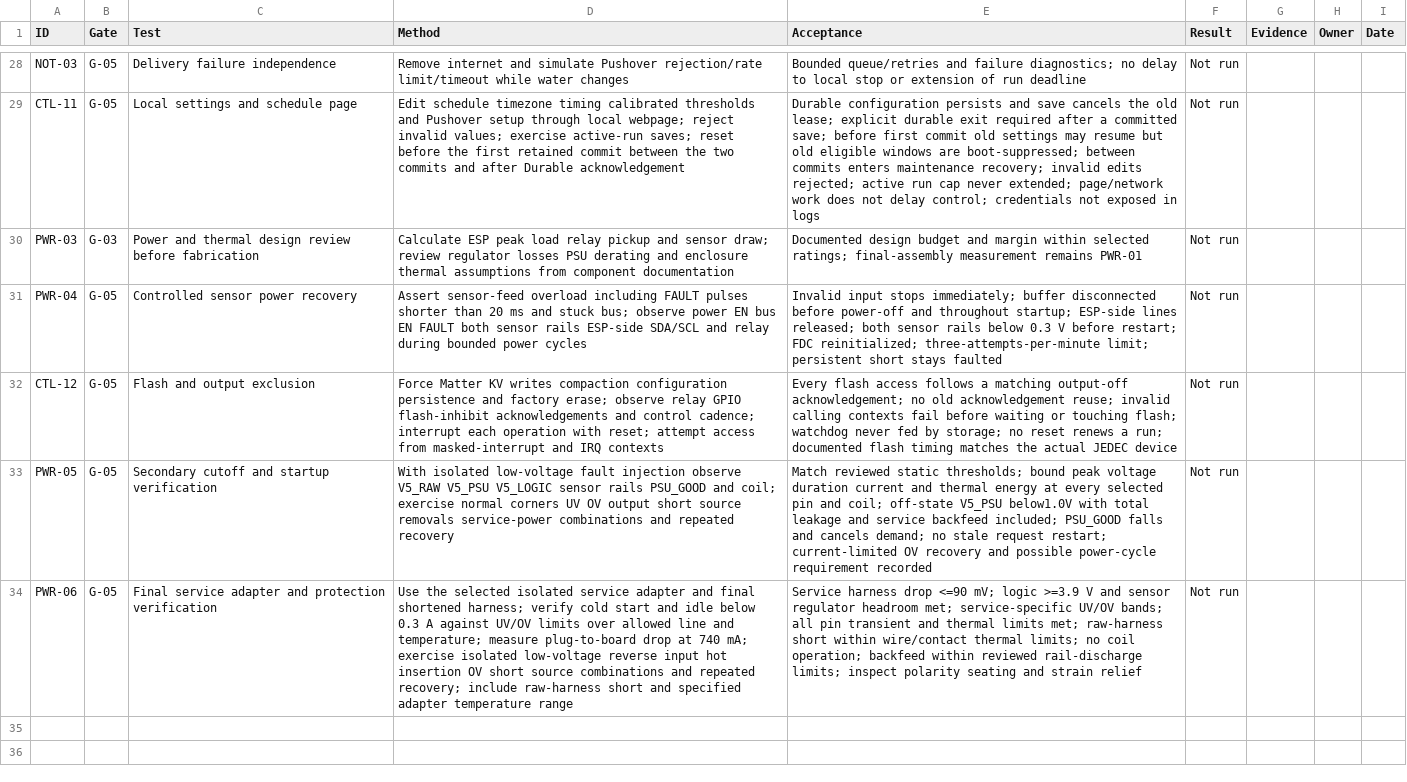
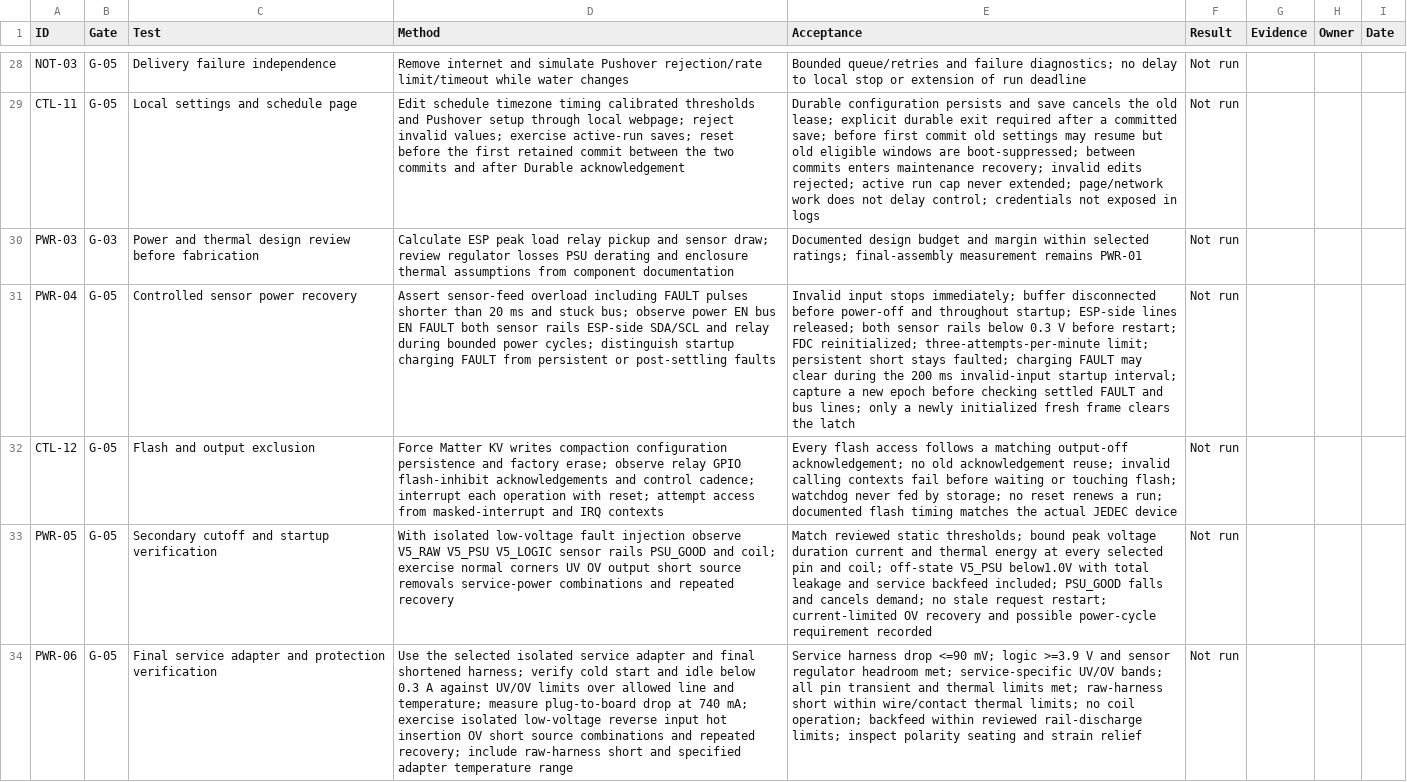
Before and after one commit to micthiesen/crystal-shim, a CSV file: testing/test-matrix.csv, drawn as a sheet; only a part is shown, gaps mark what is left out; the diff covers the shown part only; the diff names each change by its address in the sheet, - before the commit and + after, or states it on an @@ line.

```diff
--- a/testing/test-matrix.csv
+++ b/testing/test-matrix.csv
-D31 (Method): …bounded power cycles
+D31 (Method): …bounded power cycles; distinguish startup charging FAULT from persistent or post-settling faults
-E31 (Acceptance): …short stays faulted
+E31 (Acceptance): …short stays faulted; charging FAULT may clear during the 200 ms invalid-input startup interval; capture a new epoch before checking settled FAULT and bus lines; only a newly initialized fresh frame clears the latch
```
Also changed, not shown: 1 added row and 2 edited cells elsewhere in this file, bom/bom.csv, 44 other files.
